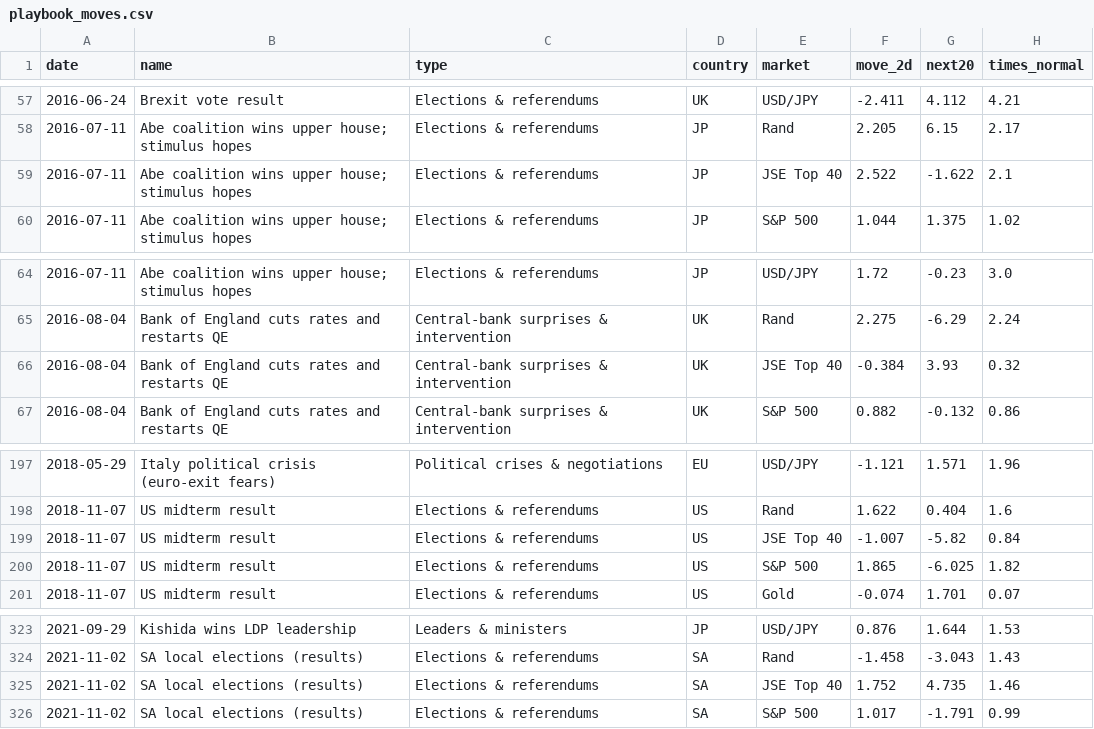
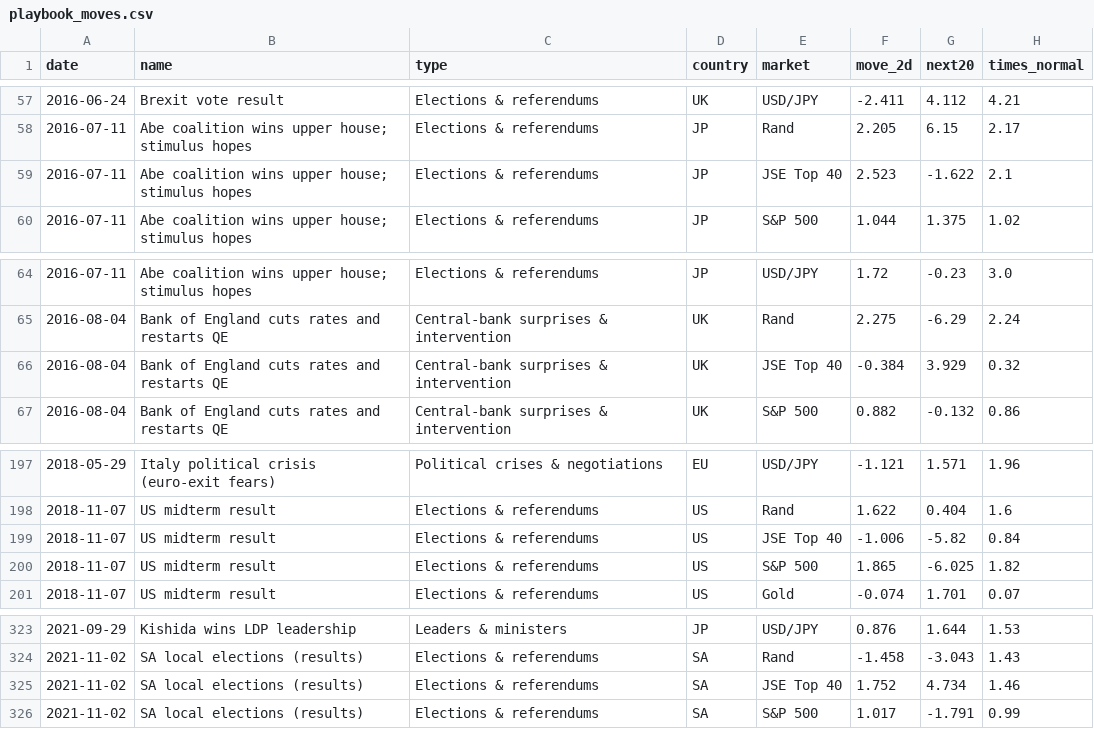
Before and after one commit to Isaac00096/Stock-Scanner, a CSV file: data/events/playbook_moves.csv, drawn as a sheet; only a part is shown, gaps mark what is left out.

```diff
--- a/data/events/playbook_moves.csv
+++ b/data/events/playbook_moves.csv
@@ -58,3 +58,3 @@ date,name,type,country,market,move_2d,next20,times_normal
 2016-07-11,Abe coalition wins upper house; stimulus hopes,Elections & referendums,JP,Rand,2.205,6.15,2.17
-2016-07-11,Abe coalition wins upper house; stimulus hopes,Elections & referendums,JP,JSE Top 40,2.522,-1.622,2.1
+2016-07-11,Abe coalition wins upper house; stimulus hopes,Elections & referendums,JP,JSE Top 40,2.523,-1.622,2.1
 2016-07-11,Abe coalition wins upper house; stimulus hopes,Elections & referendums,JP,S&P 500,1.044,1.375,1.02
@@ -65,3 +65,3 @@ date,name,type,country,market,move_2d,next20,times_normal
 2016-08-04,Bank of England cuts rates and restarts QE,Central-bank surprises & intervention,UK,Rand,2.275,-6.29,2.24
-2016-08-04,Bank of England cuts rates and restarts QE,Central-bank surprises & intervention,UK,JSE Top 40,-0.384,3.93,0.32
+2016-08-04,Bank of England cuts rates and restarts QE,Central-bank surprises & intervention,UK,JSE Top 40,-0.384,3.929,0.32
 2016-08-04,Bank of England cuts rates and restarts QE,Central-bank surprises & intervention,UK,S&P 500,0.882,-0.132,0.86
@@ -198,3 +198,3 @@ date,name,type,country,market,move_2d,next20,times_normal
 2018-11-07,US midterm result,Elections & referendums,US,Rand,1.622,0.404,1.6
-2018-11-07,US midterm result,Elections & referendums,US,JSE Top 40,-1.007,-5.82,0.84
+2018-11-07,US midterm result,Elections & referendums,US,JSE Top 40,-1.006,-5.82,0.84
 2018-11-07,US midterm result,Elections & referendums,US,S&P 500,1.865,-6.025,1.82
@@ -324,3 +324,3 @@ date,name,type,country,market,move_2d,next20,times_normal
 2021-11-02,SA local elections (results),Elections & referendums,SA,Rand,-1.458,-3.043,1.43
-2021-11-02,SA local elections (results),Elections & referendums,SA,JSE Top 40,1.752,4.735,1.46
+2021-11-02,SA local elections (results),Elections & referendums,SA,JSE Top 40,1.752,4.734,1.46
 2021-11-02,SA local elections (results),Elections & referendums,SA,S&P 500,1.017,-1.791,0.99
```
Also changed, not shown: 2 other files.
